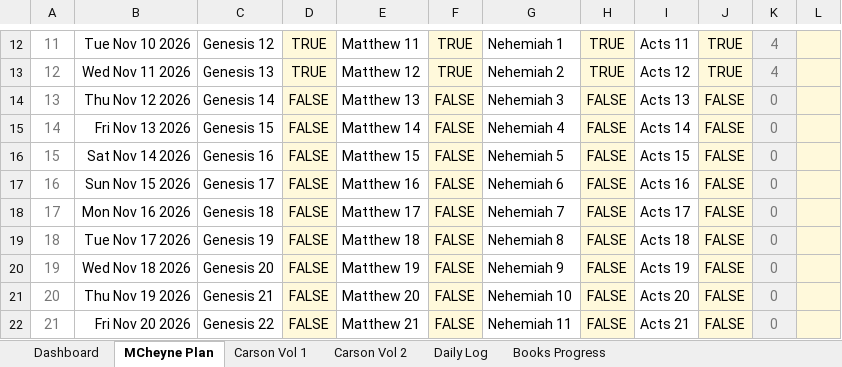
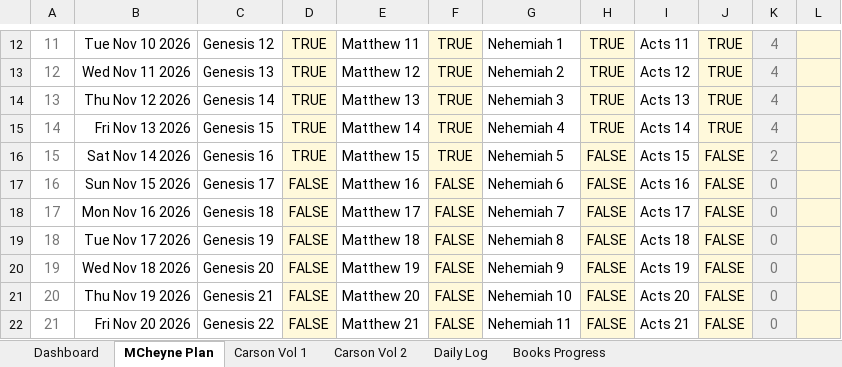
Before and after one commit to Oilgasms/yukon, an Excel workbook: data/bible.xlsx, sheet MCheyne Plan, drawn as a sheet; only a part is shown, gaps mark what is left out; values as stored, in another font and other column widths than the file's, no borders; charts and pictures and conditional formats not drawn; the diff names each change by its address in the sheet, - before the commit and + after, or states it on an @@ line.

```diff
--- a/data/bible.xlsx (sheet MCheyne Plan)
+++ b/data/bible.xlsx (sheet MCheyne Plan)
-D14:D16: FALSE
+D14:D16: TRUE
-F14:F16: FALSE
+F14:F16: TRUE
-H14:H15: FALSE
+H14:H15: TRUE
-J14:J15: FALSE
+J14:J15: TRUE
-K14:K15: 0
+K14:K15: 4
-K16: 0
+K16: 2
```
Also changed, not shown: sheet Books Progress, sheet Dashboard, data/books.xlsx, data/workouts.xlsx, 1 other file.
